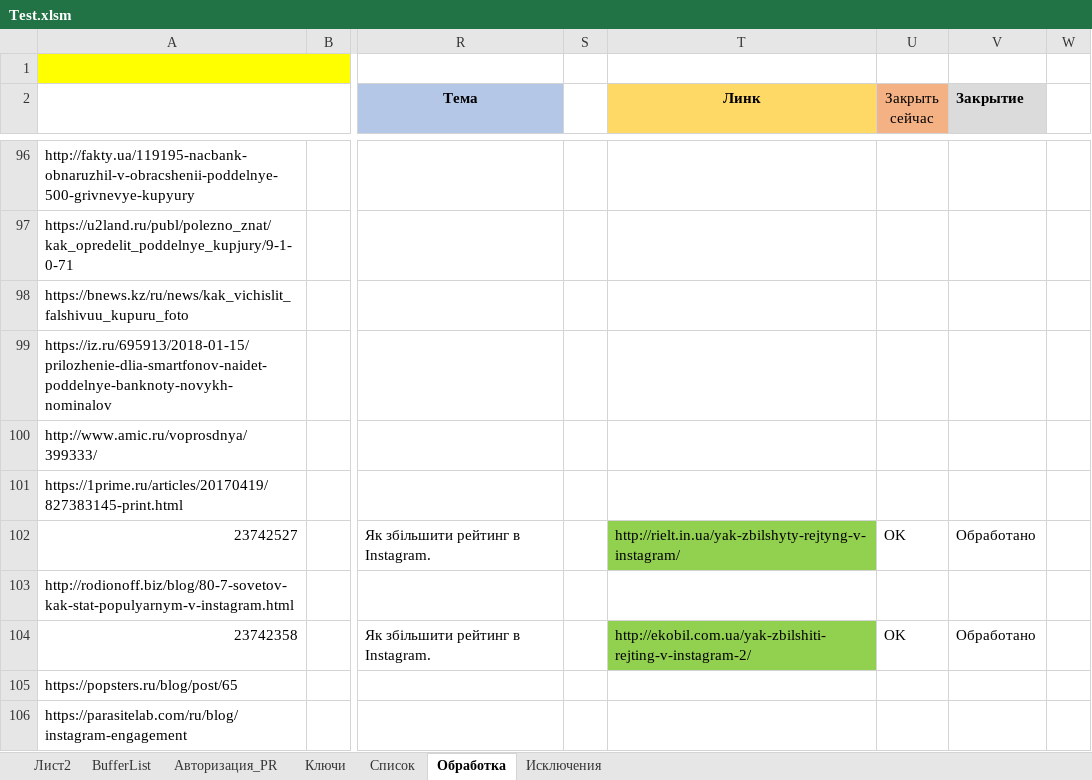
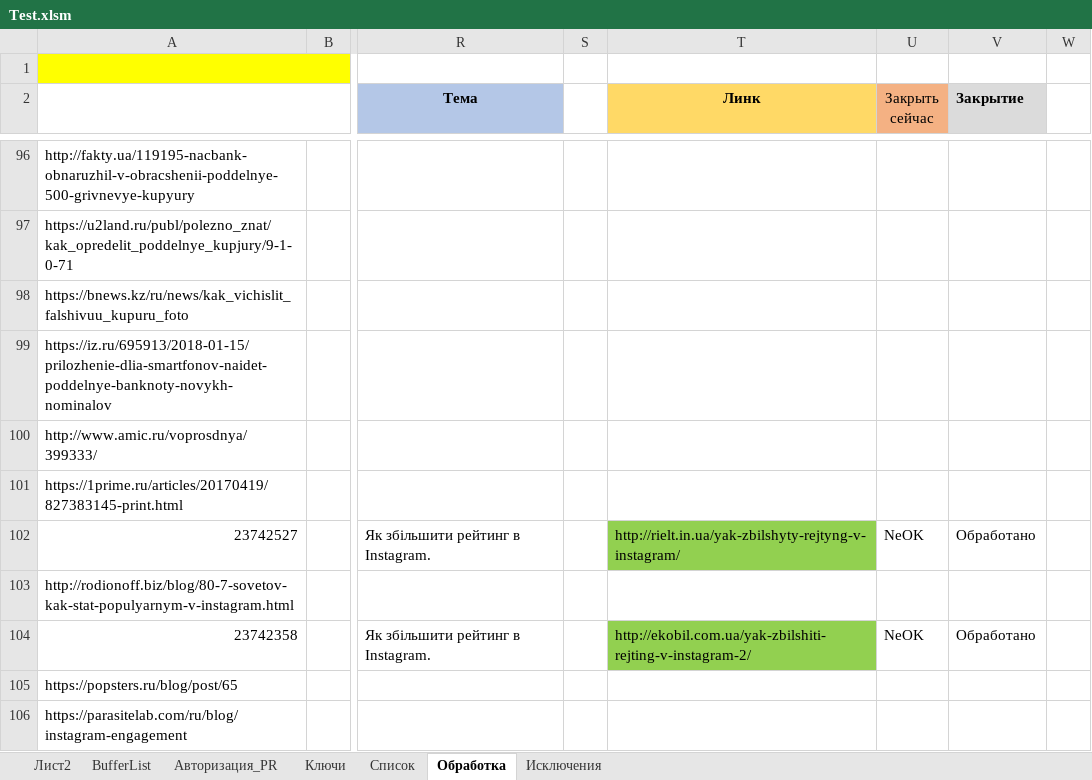
Before and after one commit to Goodron1981/MyMacros-master, an Excel workbook: Test.xlsm, sheet Обработка, drawn as a sheet; only a part is shown, gaps mark what is left out; values as stored, in another font and other column widths than the file's, no borders; charts and pictures not drawn; the diff covers the shown part only; the diff names each change by its address in the sheet, - before the commit and + after, or states it on an @@ line.

Commit message:
jhjhj
hjhhjh

```diff
--- a/Test.xlsm (sheet Обработка)
+++ b/Test.xlsm (sheet Обработка)
-U102 (Закрыть сейчас): OK
+U102 (Закрыть сейчас): NeOK
-U104 (Закрыть сейчас): OK
+U104 (Закрыть сейчас): NeOK
```
Also changed, not shown: 34 edited cells and cell formats elsewhere in this sheet, sheet Авторизация_PR, sheet Список, charts or pictures.
